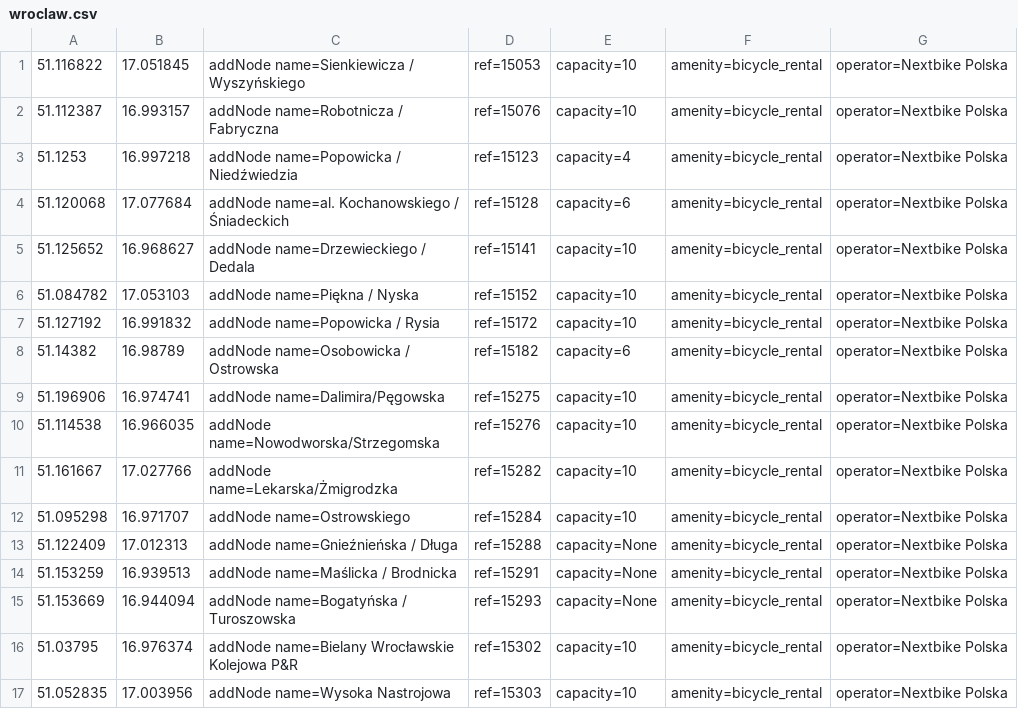
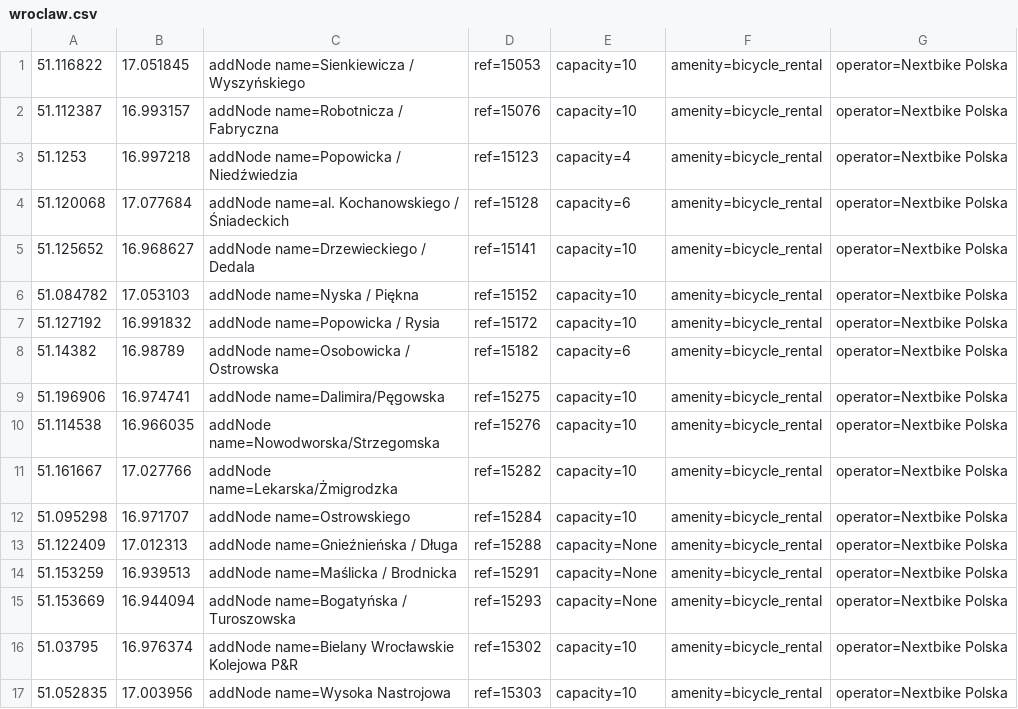
Before and after one commit to starsep/NextbikeOSM, a CSV file: wroclaw.csv, drawn as a sheet.

```diff
--- a/wroclaw.csv
+++ b/wroclaw.csv
@@ -5,3 +5,3 @@
 51.125652,16.968627,addNode name=Drzewieckiego / Dedala,ref=15141,capacity=10,amenity=bicycle_rental,operator=Nextbike Polska
-51.084782,17.053103,addNode name=Piękna / Nyska,ref=15152,capacity=10,amenity=bicycle_rental,operator=Nextbike Polska
+51.084782,17.053103,addNode name=Nyska / Piękna,ref=15152,capacity=10,amenity=bicycle_rental,operator=Nextbike Polska
 51.127192,16.991832,addNode name=Popowicka / Rysia,ref=15172,capacity=10,amenity=bicycle_rental,operator=Nextbike Polska
```
Also changed, not shown: 43 other files.
